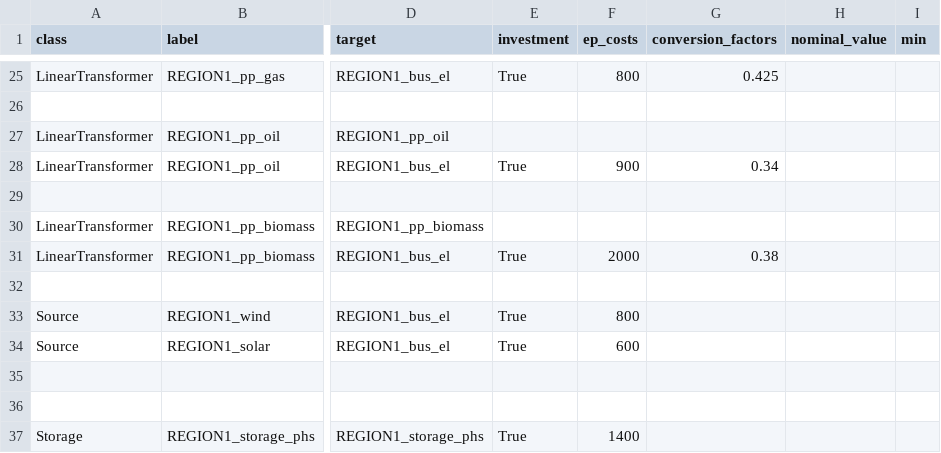
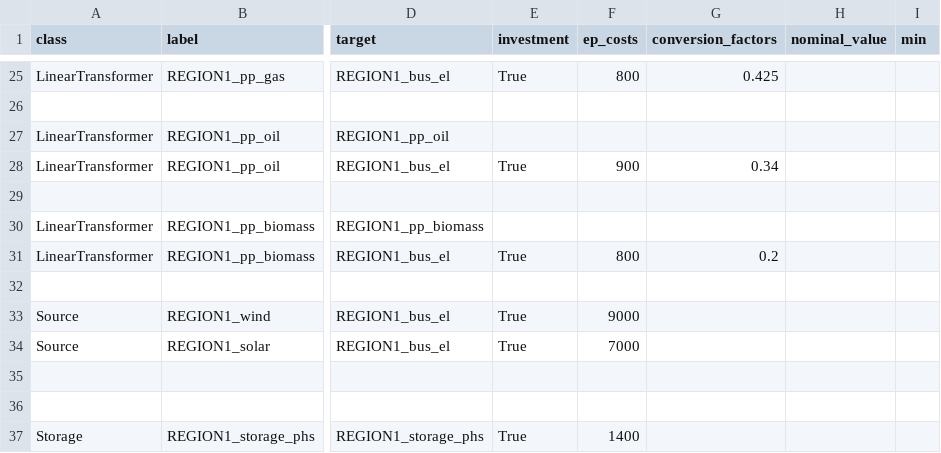
Before and after one commit to oemof/oemof-solph, a CSV file: examples/solph/csv_reader/investment/data/nodes_flows.csv, drawn as a sheet; only a part is shown, gaps mark what is left out; the diff names each change by its address in the sheet, - before the commit and + after, or states it on an @@ line.

Commit message:
Change investment costs

```diff
--- a/examples/solph/csv_reader/investment/data/nodes_flows.csv
+++ b/examples/solph/csv_reader/investment/data/nodes_flows.csv
-F31 (ep_costs): 2000
+F31 (ep_costs): 800
-G31 (conversion_factors): 0.38
+G31 (conversion_factors): 0.2
-F33 (ep_costs): 800
+F33 (ep_costs): 9000
-F34 (ep_costs): 600
+F34 (ep_costs): 7000
```
